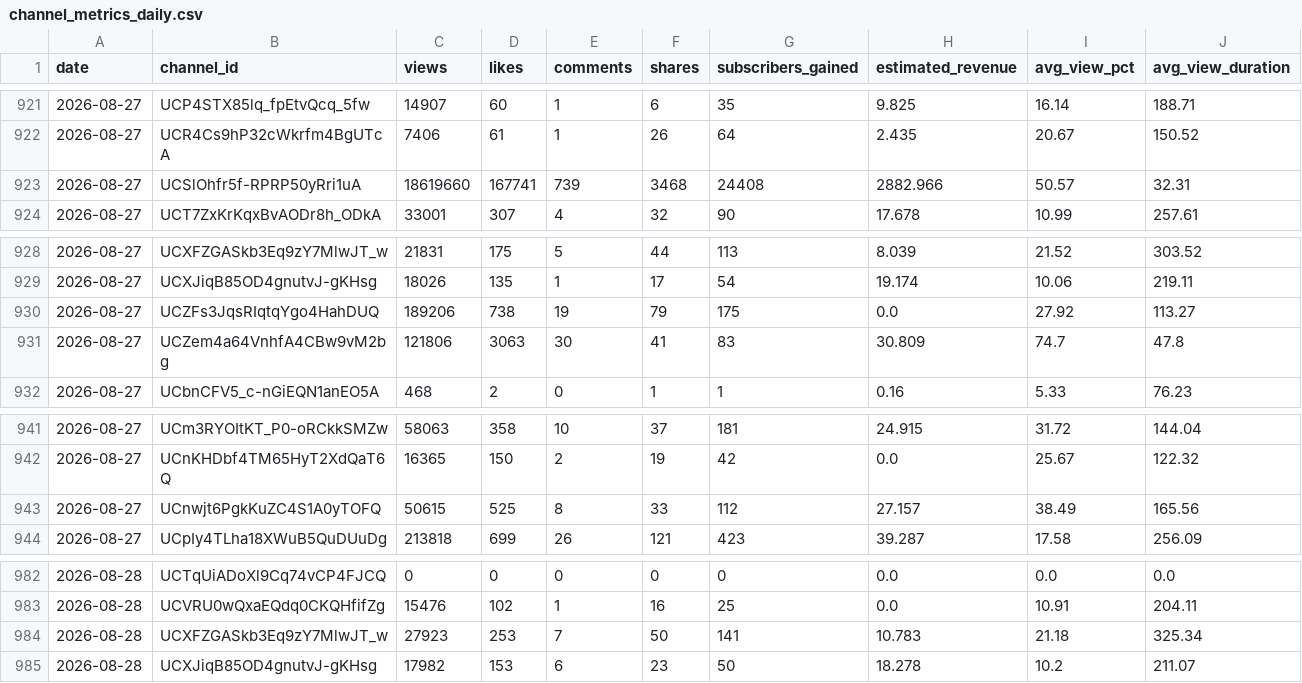
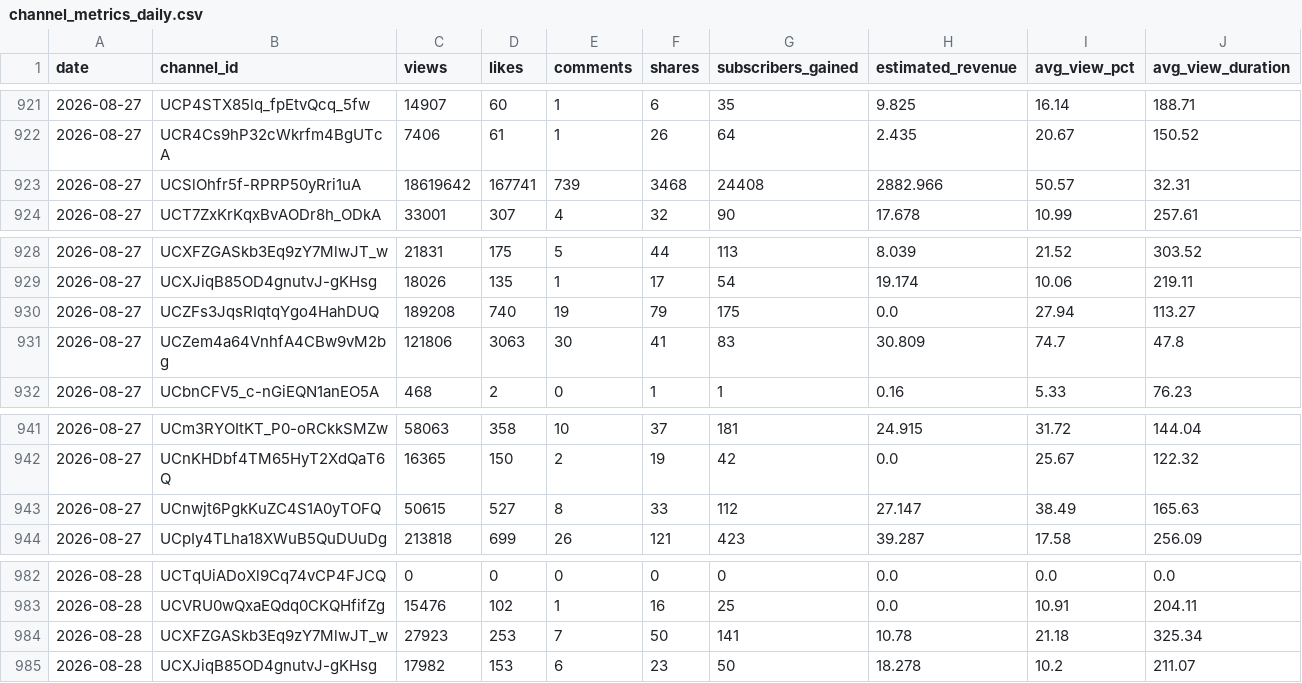
Before and after one commit to luojingyu-max/reelshort-yt-dm-dashboard, a CSV file: channel_metrics_daily.csv, drawn as a sheet; only a part is shown, gaps mark what is left out.

```diff
--- a/channel_metrics_daily.csv
+++ b/channel_metrics_daily.csv
@@ -922,3 +922,3 @@ date,channel_id,views,likes,comments,shares,subscribers_gained,estimated_revenue
 2026-08-27,UCR4Cs9hP32cWkrfm4BgUTcA,7406,61,1,26,64,2.435,20.67,150.52
-2026-08-27,UCSlOhfr5f-RPRP50yRri1uA,18619660,167741,739,3468,24408,2882.966,50.57,32.31
+2026-08-27,UCSlOhfr5f-RPRP50yRri1uA,18619642,167741,739,3468,24408,2882.966,50.57,32.31
 2026-08-27,UCT7ZxKrKqxBvAODr8h_ODkA,33001,307,4,32,90,17.678,10.99,257.61
@@ -929,3 +929,3 @@ date,channel_id,views,likes,comments,shares,subscribers_gained,estimated_revenue
 2026-08-27,UCXJiqB85OD4gnutvJ-gKHsg,18026,135,1,17,54,19.174,10.06,219.11
-2026-08-27,UCZFs3JqsRIqtqYgo4HahDUQ,189206,738,19,79,175,0.0,27.92,113.27
+2026-08-27,UCZFs3JqsRIqtqYgo4HahDUQ,189208,740,19,79,175,0.0,27.94,113.27
 2026-08-27,UCZem4a64VnhfA4CBw9vM2bg,121806,3063,30,41,83,30.809,74.7,47.8
@@ -942,3 +942,3 @@ date,channel_id,views,likes,comments,shares,subscribers_gained,estimated_revenue
 2026-08-27,UCnKHDbf4TM65HyT2XdQaT6Q,16365,150,2,19,42,0.0,25.67,122.32
-2026-08-27,UCnwjt6PgkKuZC4S1A0yTOFQ,50615,525,8,33,112,27.157,38.49,165.56
+2026-08-27,UCnwjt6PgkKuZC4S1A0yTOFQ,50615,527,8,33,112,27.147,38.49,165.63
 2026-08-27,UCpIy4TLha18XWuB5QuDUuDg,213818,699,26,121,423,39.287,17.58,256.09
@@ -983,3 +983,3 @@ date,channel_id,views,likes,comments,shares,subscribers_gained,estimated_revenue
 2026-08-28,UCVRU0wQxaEQdq0CKQHfifZg,15476,102,1,16,25,0.0,10.91,204.11
-2026-08-28,UCXFZGASkb3Eq9zY7MlwJT_w,27923,253,7,50,141,10.783,21.18,325.34
+2026-08-28,UCXFZGASkb3Eq9zY7MlwJT_w,27923,253,7,50,141,10.78,21.18,325.34
 2026-08-28,UCXJiqB85OD4gnutvJ-gKHsg,17982,153,6,23,50,18.278,10.2,211.07
```
Also changed, not shown: base_tables/channel_daily.csv, history/daily.csv, 4 other files.
